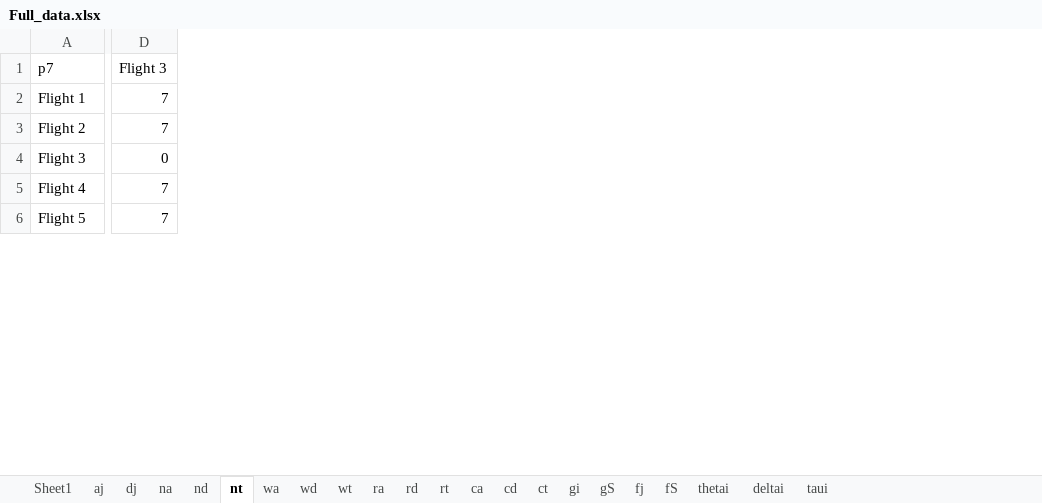
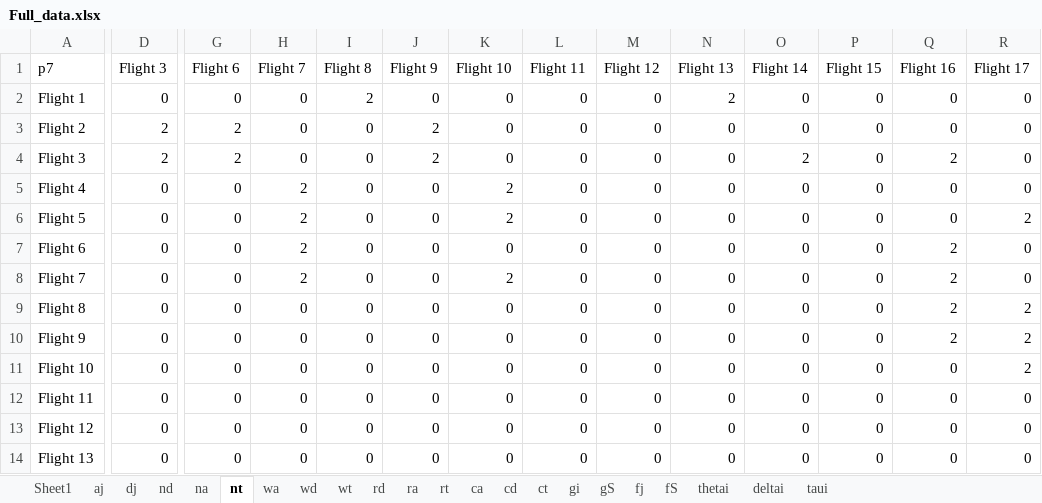
Before and after one commit to KoenPijnacker/AE4441-16-Assignment-code, an Excel workbook: Full_data.xlsx, sheet nt, drawn as a sheet; only a part is shown, gaps mark what is left out; values as stored, in another font and other column widths than the file's, no borders; removed rows and columns are numbered as before the commit, all else as after; rows hold the shown columns only; the diff covers the shown part only; the diff names each change by its address in the sheet, - before the commit and + after, or states it on an @@ line.

```diff
--- a/Full_data.xlsx (sheet nt)
+++ b/Full_data.xlsx (sheet nt)
@@ sheet tab order changed: Sheet1 | aj | dj | nd | na | nt | wa | wd | wt | rd | ra | rt | ca | cd | ct | gi | gS | fj | fS | thetai | deltai | taui @@
+column G (Flight 6), rows 2-3: 0 | 2; rows 5-6: 0 | 0
+column H (Flight 7), rows 2-3: 0 | 0; rows 5-6: 2 | 2
+column I (Flight 8), rows 2-3: 2 | 0; rows 5-6: 0 | 0
+column J (Flight 9), rows 2-3: 0 | 2; rows 5-6: 0 | 0
+column K (Flight 10), rows 2-3: 0 | 0; rows 5-6: 2 | 2
+column L (Flight 11), rows 2-3: 0 | 0; rows 5-6: 0 | 0
+column M (Flight 12), rows 2-3: 0 | 0; rows 5-6: 0 | 0
+column N (Flight 13), rows 2-3: 2 | 0; rows 5-6: 0 | 0
+column O (Flight 14), rows 2-3: 0 | 0; rows 5-6: 0 | 0
+column P (Flight 15), rows 2-3: 0 | 0; rows 5-6: 0 | 0
+column Q (Flight 16), rows 2-3: 0 | 0; rows 5-6: 0 | 0
+column R (Flight 17), rows 2-3: 0 | 0; rows 5-6: 0 | 2
-D2 (Flight 3): 7
+D2 (Flight 3): 0
-D3 (Flight 3): 7
+D3 (Flight 3): 2
-row 4: Flight 3 | 0
+row 4: Flight 3 | 2 | 2 | 0 | 0 | 2 | 0 | 0 | 0 | 0 | 2 | 0 | 2 | 0
-D5:D6 (Flight 3): 7
+D5:D6 (Flight 3): 0
+row 7: Flight 6 | 0 | 0 | 2 | 0 | 0 | 0 | 0 | 0 | 0 | 0 | 0 | 2 | 0
+row 8: Flight 7 | 0 | 0 | 2 | 0 | 0 | 2 | 0 | 0 | 0 | 0 | 0 | 2 | 0
+row 9: Flight 8 | 0 | 0 | 0 | 0 | 0 | 0 | 0 | 0 | 0 | 0 | 0 | 2 | 2
+row 10: Flight 9 | 0 | 0 | 0 | 0 | 0 | 0 | 0 | 0 | 0 | 0 | 0 | 2 | 2
+row 11: Flight 10 | 0 | 0 | 0 | 0 | 0 | 0 | 0 | 0 | 0 | 0 | 0 | 0 | 2
+row 12: Flight 11 | 0 | 0 | 0 | 0 | 0 | 0 | 0 | 0 | 0 | 0 | 0 | 0 | 0
+row 13: Flight 12 | 0 | 0 | 0 | 0 | 0 | 0 | 0 | 0 | 0 | 0 | 0 | 0 | 0
+row 14: Flight 13 | 0 | 0 | 0 | 0 | 0 | 0 | 0 | 0 | 0 | 0 | 0 | 0 | 0
```
Also changed, not shown: 45 added rows, 2 removed rows, 5 added columns and 44 edited cells elsewhere in this sheet, sheet wt, sheet wd, sheet wa, sheet na, sheet ra, sheet rd, 8 more sheets, 1 other file.
